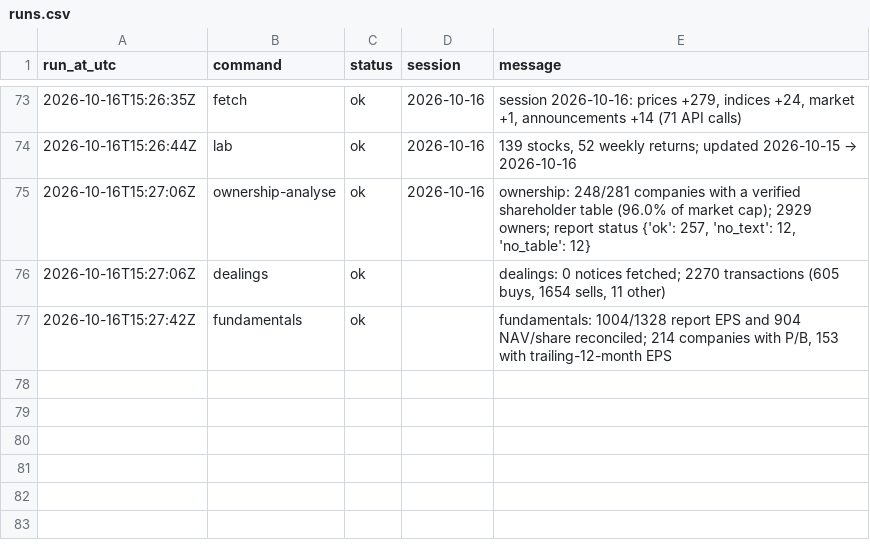
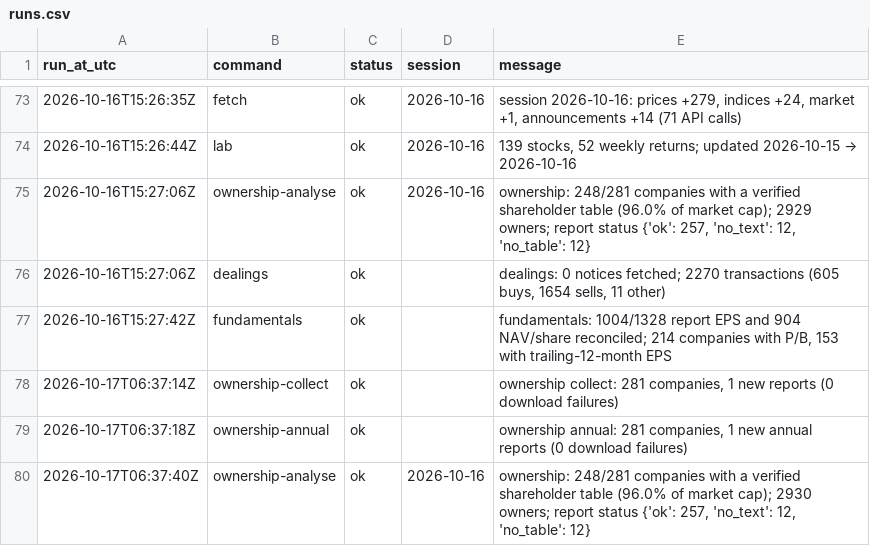
Before and after one commit to MinimumLizard/CSE, a CSV file: data/runs.csv, drawn as a sheet; only a part is shown, gaps mark what is left out.

```diff
--- a/data/runs.csv
+++ b/data/runs.csv
@@ -77 +77,4 @@ run_at_utc,command,status,session,message
 2026-10-16T15:27:42Z,fundamentals,ok,,"fundamentals: 1004/1328 report EPS and 904 NAV/share reconciled; 214 companies with P/B, 153 with trailing-12-month EPS"
+2026-10-17T06:37:14Z,ownership-collect,ok,,"ownership collect: 281 companies, 1 new reports (0 download failures)"
+2026-10-17T06:37:18Z,ownership-annual,ok,,"ownership annual: 281 companies, 1 new annual reports (0 download failures)"
+2026-10-17T06:37:40Z,ownership-analyse,ok,2026-10-16,"ownership: 248/281 companies with a verified shareholder table (96.0% of market cap); 2930 owners; report status {'ok': 257, 'no_text': 12, 'no_table': 12}"
```
Also changed, not shown: data/ownership/companies.csv, data/ownership/owners.csv, 9 other files.
